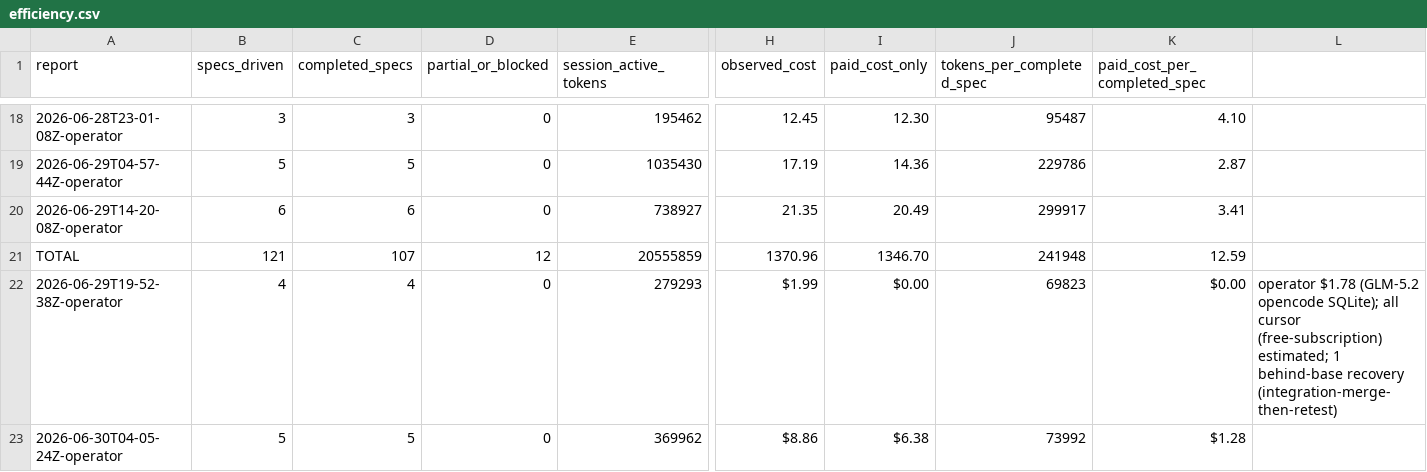
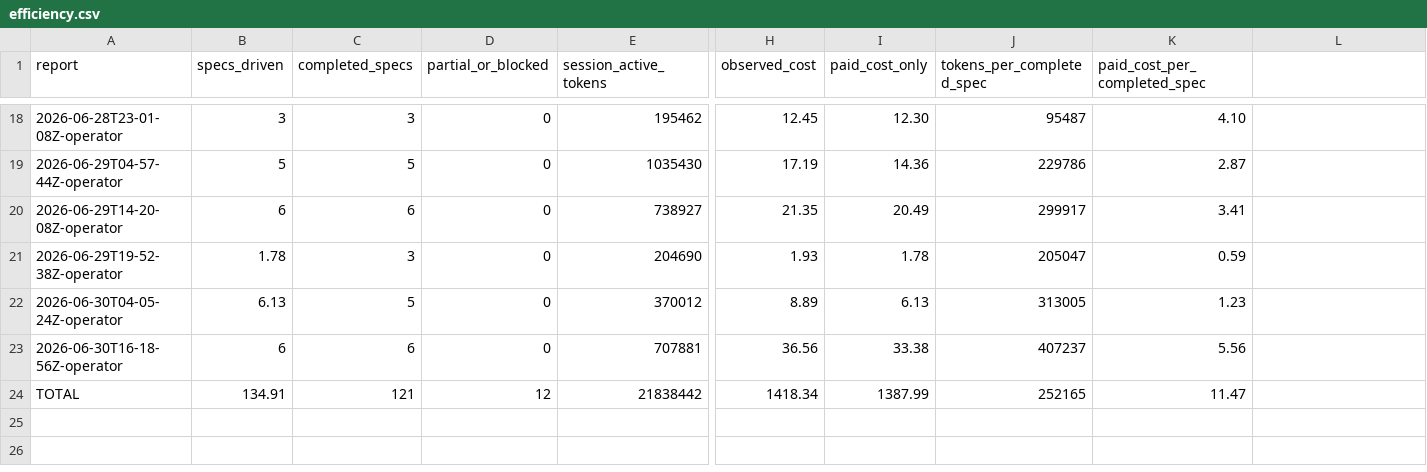
Before and after one commit to cbrenner04/jarvis, a CSV file: reports/efficiency.csv, drawn as a sheet; only a part is shown, gaps mark what is left out; removed rows and columns are numbered as before the commit, all else as after; rows hold the shown columns only; the diff names each change by its address in the sheet, - before the commit and + after, or states it on an @@ line.

```diff
--- a/reports/efficiency.csv
+++ b/reports/efficiency.csv
-row 21: TOTAL | 121 | 107 | 12 | 20555859 | 1370.96 | 1346.70 | 241948 | 12.59
-B21 (specs_driven): 4
+B21 (specs_driven): 1.78
-C21 (completed_specs): 4
+C21 (completed_specs): 3
-E21 (session_active_tokens): 279293
+E21 (session_active_tokens): 204690
-H21 (observed_cost): $1.99
+H21 (observed_cost): 1.93
-I21 (paid_cost_only): $0.00
+I21 (paid_cost_only): 1.78
-J21 (tokens_per_completed_spec): 69823
+J21 (tokens_per_completed_spec): 205047
-K21 (paid_cost_per_completed_spec): $0.00
+K21 (paid_cost_per_completed_spec): 0.59
-L21: operator $1.78 (GLM-5.2 opencode SQLite); all cursor (free-subscription) estimated; 1 behind-base recovery (integration-merge-then-retest)
+L21: (empty)
-B22 (specs_driven): 5
+B22 (specs_driven): 6.13
-E22 (session_active_tokens): 369962
+E22 (session_active_tokens): 370012
-H22 (observed_cost): $8.86
+H22 (observed_cost): 8.89
-I22 (paid_cost_only): $6.38
+I22 (paid_cost_only): 6.13
-J22 (tokens_per_completed_spec): 73992
+J22 (tokens_per_completed_spec): 313005
-K22 (paid_cost_per_completed_spec): $1.28
+K22 (paid_cost_per_completed_spec): 1.23
+row 23: 2026-06-30T16-18-56Z-operator | 6 | 6 | 0 | 707881 | 36.56 | 33.38 | 407237 | 5.56
+row 24: TOTAL | 134.91 | 121 | 12 | 21838442 | 1418.34 | 1387.99 | 252165 | 11.47
```
Also changed, not shown: reports/operator-costs.csv, reports/operator-outcomes.csv, 3 other files.
